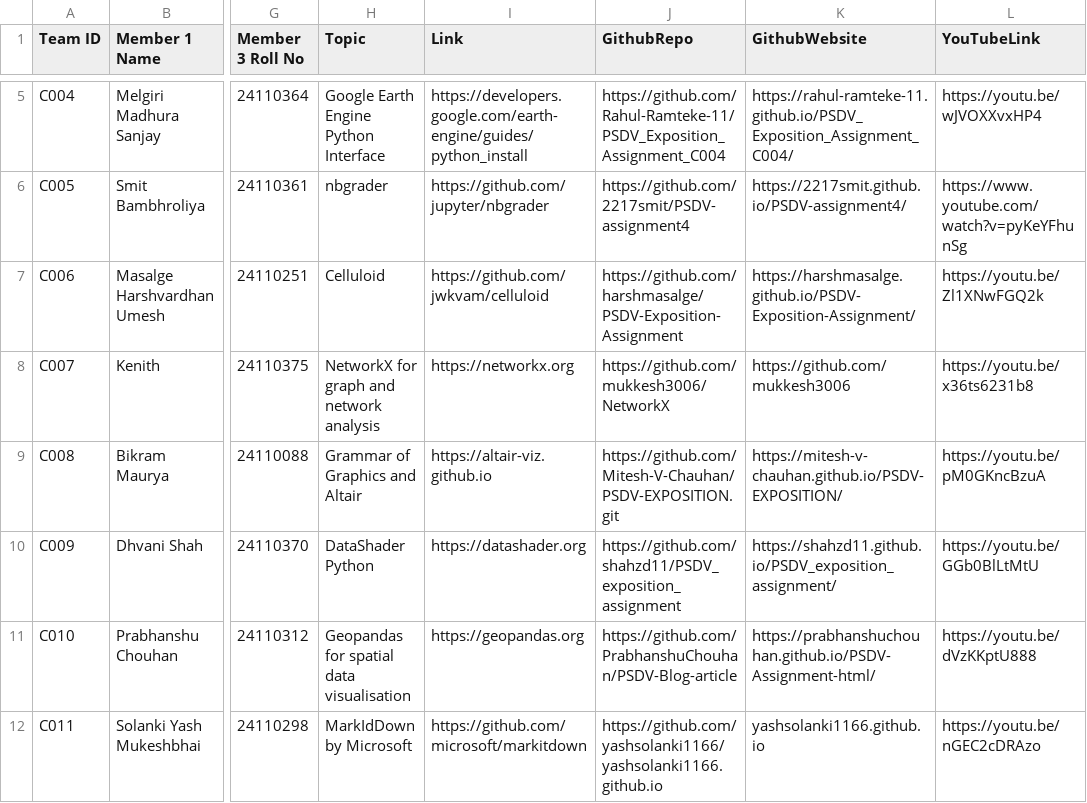
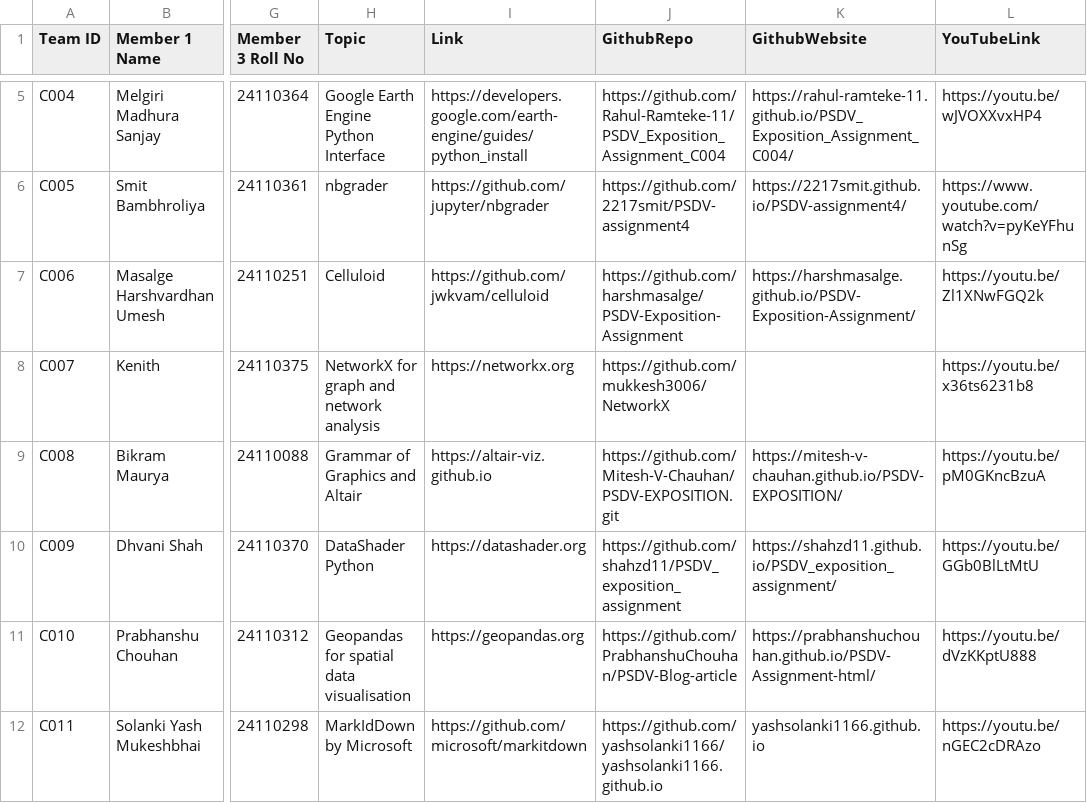
Before and after one commit to nipunbatra/psdv25, a CSV file: videos/exposition_assignment.csv, drawn as a sheet; only a part is shown, gaps mark what is left out; the diff covers the shown part only; the diff names each change by its address in the sheet, - before the commit and + after, or states it on an @@ line.

```diff
--- a/videos/exposition_assignment.csv
+++ b/videos/exposition_assignment.csv
-K8 (GithubWebsite): https://github.com/mukkesh3006
+K8 (GithubWebsite): (empty)
```
Also changed, not shown: 23 edited cells elsewhere in this file, 6 other files.
